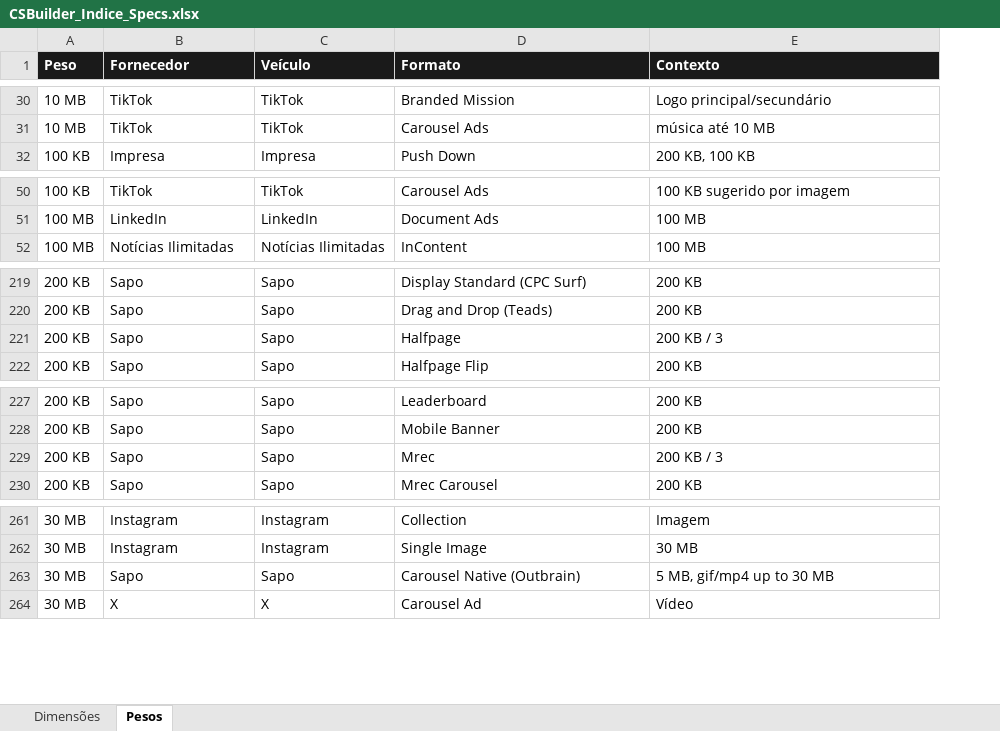
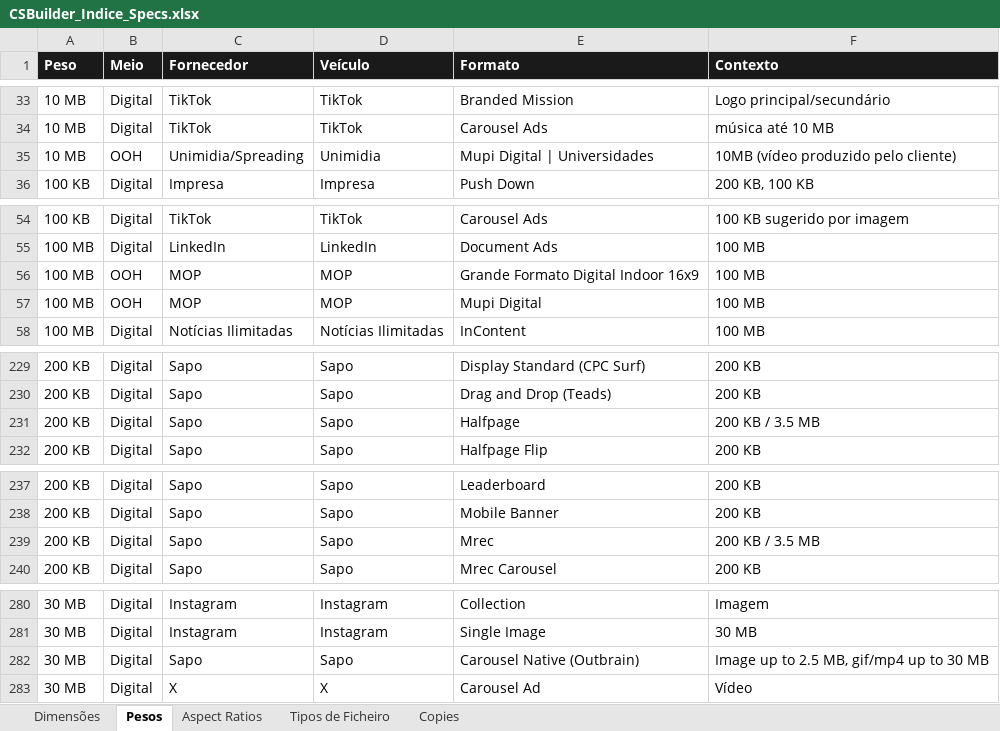
Before and after one commit to claudiarosa00/MS-Builder, an Excel workbook: data/CSBuilder_Indice_Specs.xlsx, sheet Pesos, drawn as a sheet; only a part is shown, gaps mark what is left out; values as stored, in another font and other column widths than the file's, no borders; addresses are those after the commit; the diff covers the shown part only; the diff names each change by its address in the sheet, - before the commit and + after, or states it on an @@ line.

```diff
--- a/data/CSBuilder_Indice_Specs.xlsx (sheet Pesos)
+++ b/data/CSBuilder_Indice_Specs.xlsx (sheet Pesos)
+sheet tab: Aspect Ratios
+sheet tab: Tipos de Ficheiro
+sheet tab: Copies
+column B (Meio), rows 33-34: Digital | Digital; row 36: Digital; rows 54-55: Digital | Digital; row 58: Digital; rows 229-232: all Digital; rows 237-240: all Digital; rows 280-283: all Digital
+row 35: 10 MB | OOH | Unimidia/Spreading | Unimidia | Mupi Digital | Universidades | 10MB (vídeo produzido pelo cliente)
+row 56: 100 MB | OOH | MOP | MOP | Grande Formato Digital Indoor 16x9 | 100 MB
+row 57: 100 MB | OOH | MOP | MOP | Mupi Digital | 100 MB
-F231 (Contexto): 200 KB / 3
+F231 (Contexto): 200 KB / 3.5 MB
-F239 (Contexto): 200 KB / 3
+F239 (Contexto): 200 KB / 3.5 MB
-F282 (Contexto): 5 MB, gif/mp4 up to 30 MB
+F282 (Contexto): Image up to 2.5 MB, gif/mp4 up to 30 MB
```
Also changed, not shown: 16 added rows and 14 removed rows elsewhere in this sheet, sheet Dimensões, 1 other file.
